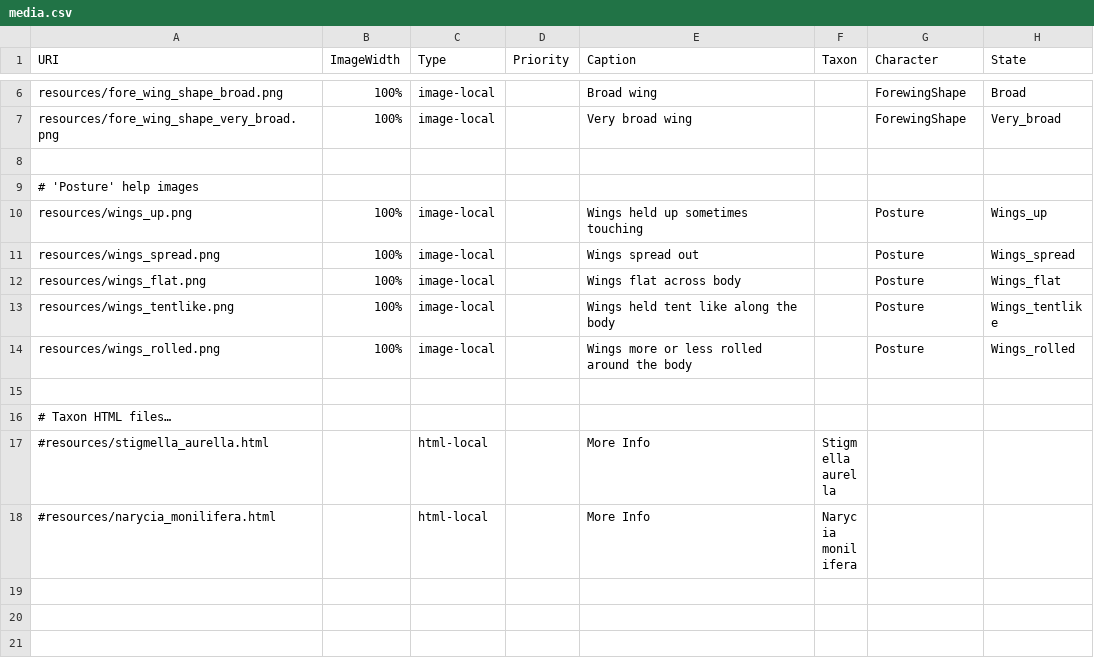
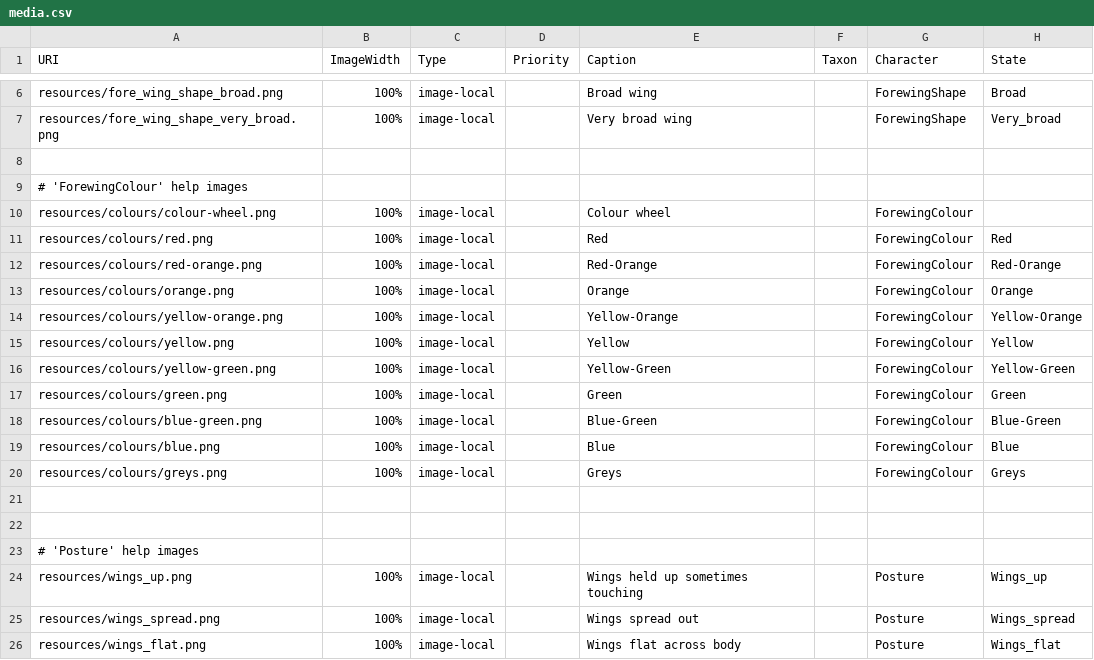
Before and after one commit to enpjp/kb-spring-moths, a CSV file: spring-moths/media.csv, drawn as a sheet; only a part is shown, gaps mark what is left out; the shorter side is filled out with more unchanged rows; the diff names each change by its address in the sheet, - before the commit and + after, or states it on an @@ line.

```diff
--- a/spring-moths/media.csv
+++ b/spring-moths/media.csv
+row 9: # 'ForewingColour' help images
+row 10: resources/colours/colour-wheel.png | 100% | image-local |  | Colour wheel |  | ForewingColour
+row 11: resources/colours/red.png | 100% | image-local |  | Red |  | ForewingColour | Red
+row 12: resources/colours/red-orange.png | 100% | image-local |  | Red-Orange |  | ForewingColour | Red-Orange
+row 13: resources/colours/orange.png | 100% | image-local |  | Orange |  | ForewingColour | Orange
+row 14: resources/colours/yellow-orange.png | 100% | image-local |  | Yellow-Orange |  | ForewingColour | Yellow-Orange
+row 15: resources/colours/yellow.png | 100% | image-local |  | Yellow |  | ForewingColour | Yellow
+row 16: resources/colours/yellow-green.png | 100% | image-local |  | Yellow-Green |  | ForewingColour | Yellow-Green
+row 17: resources/colours/green.png | 100% | image-local |  | Green |  | ForewingColour | Green
+row 18: resources/colours/blue-green.png | 100% | image-local |  | Blue-Green |  | ForewingColour | Blue-Green
+row 19: resources/colours/blue.png | 100% | image-local |  | Blue |  | ForewingColour | Blue
+row 20: resources/colours/greys.png | 100% | image-local |  | Greys |  | ForewingColour | Greys
+row 21: (empty)
+row 22: (empty)
```
Also changed, not shown: spring-moths/characters.csv, spring-moths/taxa.csv, 1 other file.
